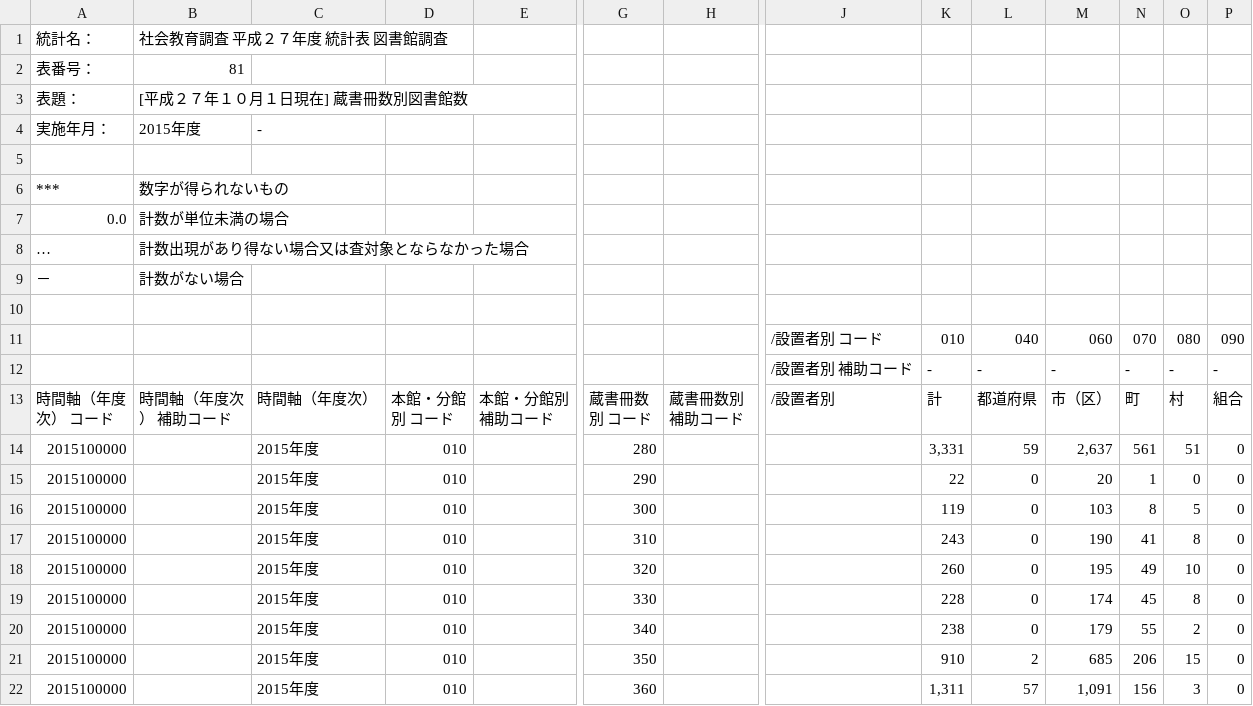
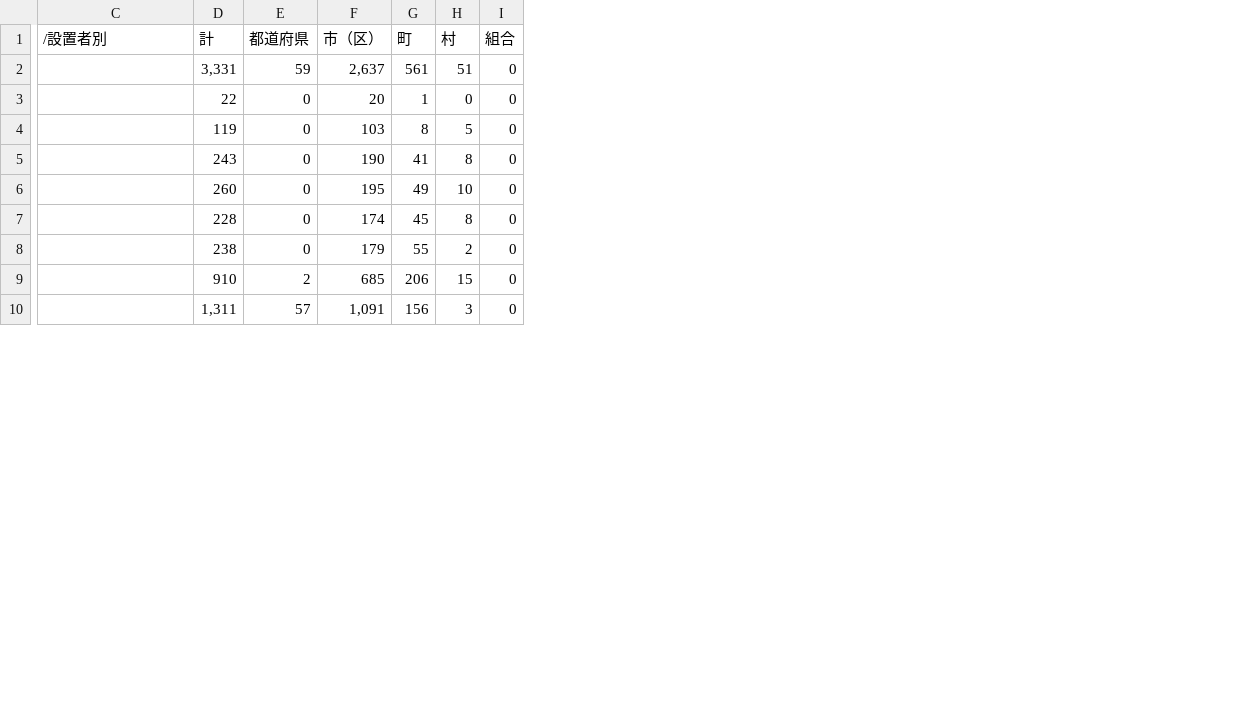
Before and after one commit to kuri0823/1streamlit_app, a CSV file: deta.csv, drawn as a sheet; only a part is shown, gaps mark what is left out; removed rows and columns are numbered as before the commit, all else as after; rows hold the shown columns only; the diff names each change by its address in the sheet, - before the commit and + after, or states it on an @@ line.

```diff
--- a/deta.csv
+++ b/deta.csv
-column A (時間軸（年度次） コード), rows 14-22: all 2015100000
-column B (時間軸（年度次） 補助コード), empty
-column C (時間軸（年度次）), rows 14-22: all 2015年度
-column D (本館・分館別 コード), rows 14-22: all 010
-column E (本館・分館別 補助コード), empty
-column G (蔵書冊数別 コード), rows 14-22: 280 | 290 | 300 | 310 | 320 | 330 | 340 | 350 | 360
-column H (蔵書冊数別 補助コード), empty
-row 1: 統計名： | 社会教育調査 平成２７年度 統計表 図書館調査
-row 2: 表番号： | 81
-row 3: 表題： | [平成２７年１０月１日現在] 蔵書冊数別図書館数
-row 4: 実施年月： | 2015年度 | -
-row 5: (empty)
-row 6: *** | 数字が得られないもの
-row 7: 0.0 | 計数が単位未満の場合
-row 8: … | 計数出現があり得ない場合又は査対象とならなかった場合
-row 9: － | 計数がない場合
-row 10: (empty)
-row 11:  |  |  |  |  |  |  | /設置者別 コード | 010 | 040 | 060 | 070 | 080 | 090
-row 12:  |  |  |  |  |  |  | /設置者別 補助コード | - | - | - | - | - | -
```
Also changed, not shown: 2 other files.
